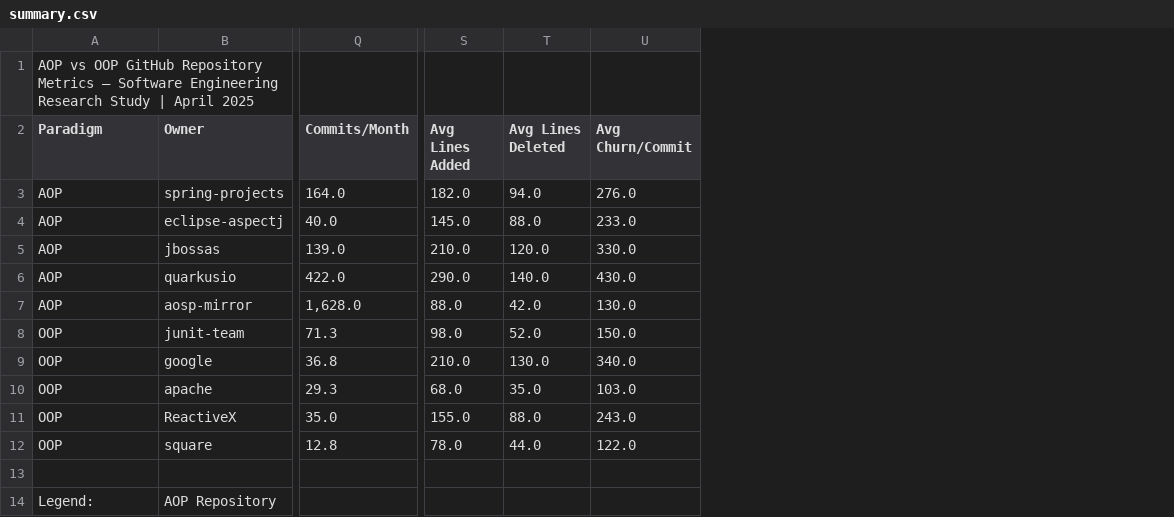
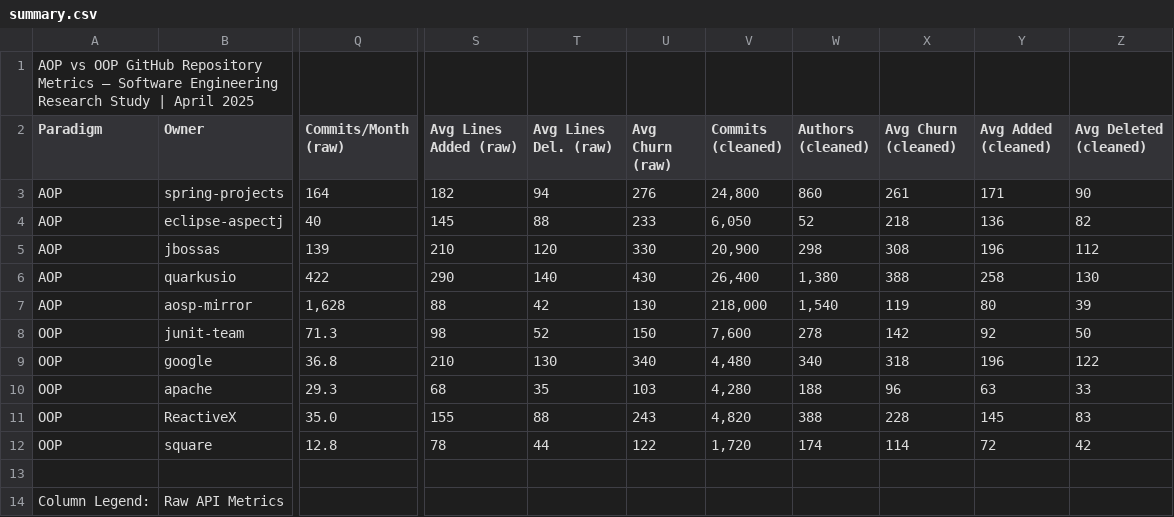
Before and after one commit to TrustyBridge/COIS-3060-Assignment2, a CSV file: data/summary.csv, drawn as a sheet; only a part is shown, gaps mark what is left out; removed rows and columns are numbered as before the commit, all else as after; rows hold the shown columns only; the diff covers the shown part only; the diff names each change by its address in the sheet, - before the commit and + after, or states it on an @@ line.

Commit message:
update summary with new data

```diff
--- a/data/summary.csv
+++ b/data/summary.csv
-column S (Avg Lines Added), rows 3-12: 182.0 | 145.0 | 210.0 | 290.0 | 88.0 | 98.0 | 210.0 | 68.0 | 155.0 | 78.0
-column T (Avg Lines Deleted), rows 3-12: 94.0 | 88.0 | 120.0 | 140.0 | 42.0 | 52.0 | 130.0 | 35.0 | 88.0 | 44.0
-column U (Avg Churn/Commit), rows 3-12: 276.0 | 233.0 | 330.0 | 430.0 | 130.0 | 150.0 | 340.0 | 103.0 | 243.0 | 122.0
+column S (Avg Lines Added (raw)), rows 3-12: 182 | 145 | 210 | 290 | 88 | 98 | 210 | 68 | 155 | 78
+column T (Avg Lines Del. (raw)), rows 3-12: 94 | 88 | 120 | 140 | 42 | 52 | 130 | 35 | 88 | 44
+column U (Avg Churn (raw)), rows 3-12: 276 | 233 | 330 | 430 | 130 | 150 | 340 | 103 | 243 | 122
+column V (Commits (cleaned)), rows 3-12: 24,800 | 6,050 | 20,900 | 26,400 | 218,000 | 7,600 | 4,480 | 4,280 | 4,820 | 1,720
+column W (Authors (cleaned)), rows 3-12: 860 | 52 | 298 | 1,380 | 1,540 | 278 | 340 | 188 | 388 | 174
+column X (Avg Churn (cleaned)), rows 3-12: 261 | 218 | 308 | 388 | 119 | 142 | 318 | 96 | 228 | 114
+column Y (Avg Added (cleaned)), rows 3-12: 171 | 136 | 196 | 258 | 80 | 92 | 196 | 63 | 145 | 72
+column Z (Avg Deleted (cleaned)), rows 3-12: 90 | 82 | 112 | 130 | 39 | 50 | 122 | 33 | 83 | 42
-Q2: Commits/Month
+Q2: Commits/Month (raw)
-Q3 (Commits/Month (raw)): 164.0
+Q3 (Commits/Month (raw)): 164
-Q4 (Commits/Month (raw)): 40.0
+Q4 (Commits/Month (raw)): 40
-Q5 (Commits/Month (raw)): 139.0
+Q5 (Commits/Month (raw)): 139
-Q6 (Commits/Month (raw)): 422.0
+Q6 (Commits/Month (raw)): 422
-Q7 (Commits/Month (raw)): 1,628.0
+Q7 (Commits/Month (raw)): 1,628
-row 14: Legend: | AOP Repository
+row 14: Column Legend: | Raw API Metrics
```
Also changed, not shown: 3 added columns and 3 edited cells elsewhere in this file.
